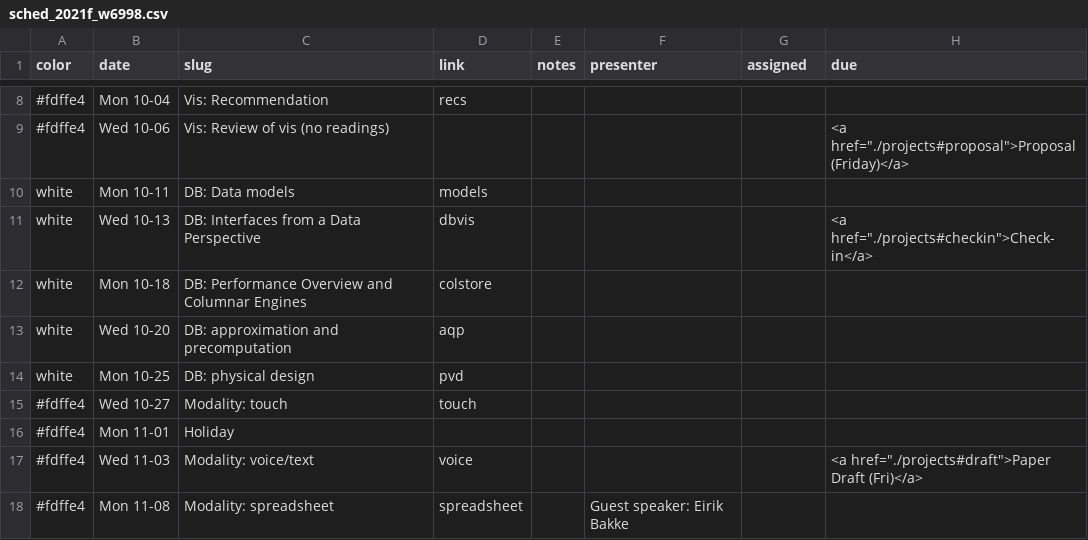
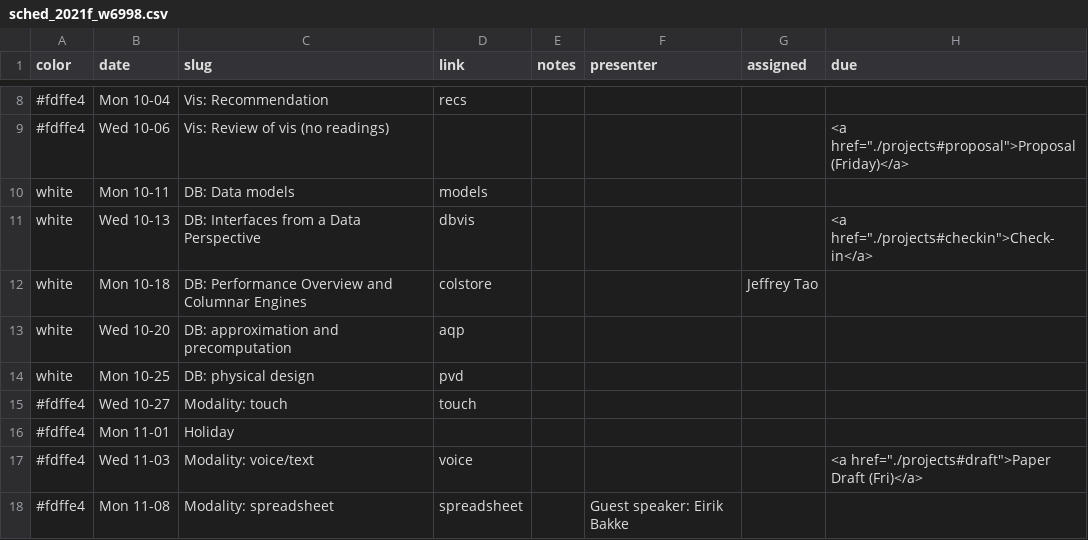
Before and after one commit to columbiaviz/columbiaviz.github.io, a CSV file: _data/sched_2021f_w6998.csv, drawn as a sheet; only a part is shown, gaps mark what is left out.

Commit message:
Update sched_2021f_w6998.csv

```diff
--- a/_data/sched_2021f_w6998.csv
+++ b/_data/sched_2021f_w6998.csv
@@ -11,3 +11,3 @@ white,Mon 10-11,DB: Data models,models,,,,
 white,Wed 10-13,DB: Interfaces from a Data Perspective,dbvis,,,,"<a href=""./projects#checkin"">Check-in</a>"
-white,Mon 10-18,DB: Performance Overview and Columnar Engines,colstore,,,,
+white,Mon 10-18,DB: Performance Overview and Columnar Engines,colstore,,,Jeffrey Tao,
 white,Wed 10-20,DB: approximation and precomputation,aqp,,,,
```
